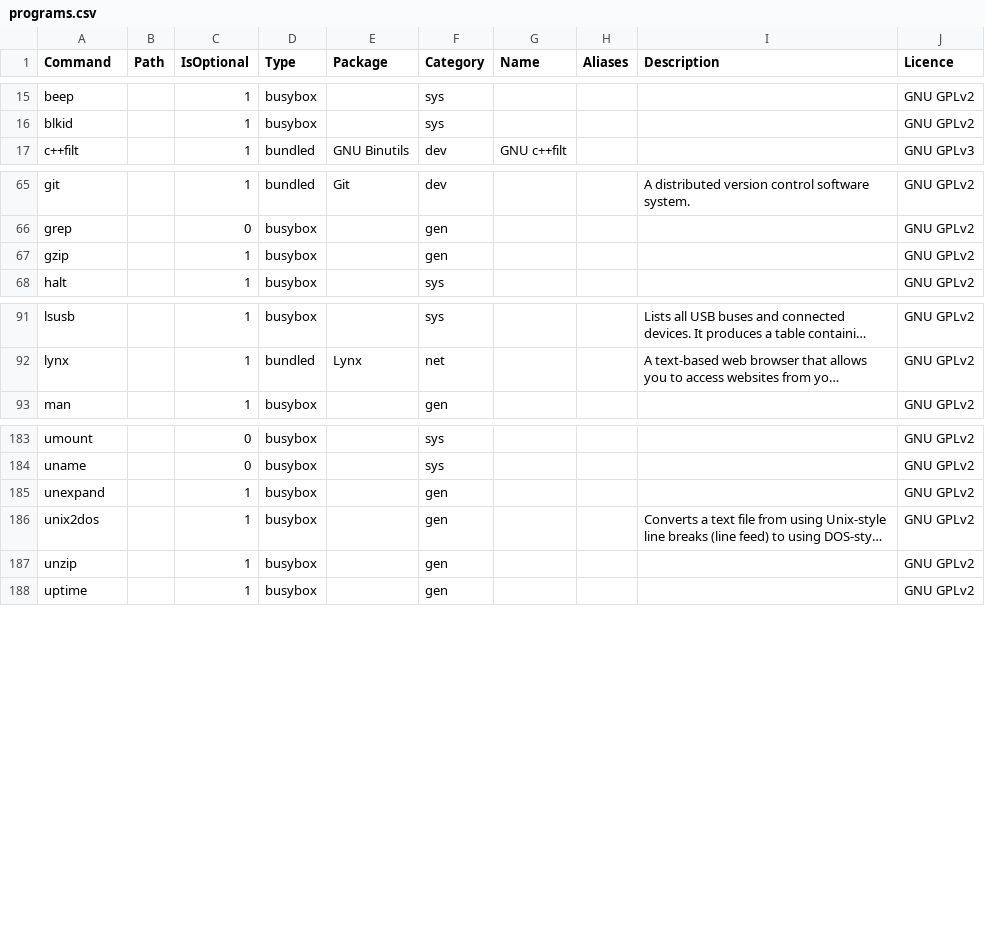
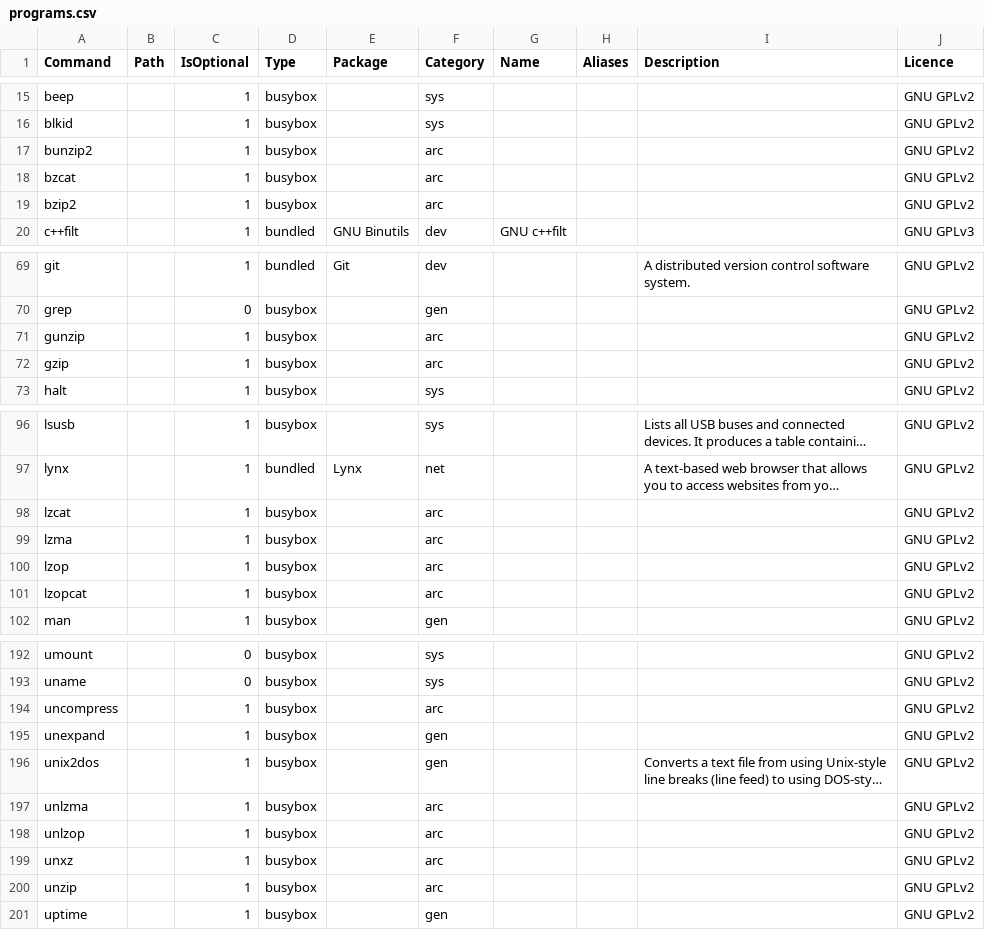
Before and after one commit to SharktasticA/shorkhelp, a CSV file: programs.csv, drawn as a sheet; only a part is shown, gaps mark what is left out; long unchanged cells end in …; addresses are those after the commit; the diff covers the shown part only; the diff names each change by its address in the sheet, - before the commit and + after, or states it on an @@ line.

Commit message:
Add 15 new BB archival commands & new "arc" category to programs DB

```diff
--- a/programs.csv
+++ b/programs.csv
+row 17: bunzip2 |  | 1 | busybox |  | arc |  |  |  | GNU GPLv2
+row 18: bzcat |  | 1 | busybox |  | arc |  |  |  | GNU GPLv2
+row 19: bzip2 |  | 1 | busybox |  | arc |  |  |  | GNU GPLv2
+row 71: gunzip |  | 1 | busybox |  | arc |  |  |  | GNU GPLv2
-F72 (Category): gen
+F72 (Category): arc
+row 98: lzcat |  | 1 | busybox |  | arc |  |  |  | GNU GPLv2
+row 99: lzma |  | 1 | busybox |  | arc |  |  |  | GNU GPLv2
+row 100: lzop |  | 1 | busybox |  | arc |  |  |  | GNU GPLv2
+row 101: lzopcat |  | 1 | busybox |  | arc |  |  |  | GNU GPLv2
+row 194: uncompress |  | 1 | busybox |  | arc |  |  |  | GNU GPLv2
+row 197: unlzma |  | 1 | busybox |  | arc |  |  |  | GNU GPLv2
+row 198: unlzop |  | 1 | busybox |  | arc |  |  |  | GNU GPLv2
+row 199: unxz |  | 1 | busybox |  | arc |  |  |  | GNU GPLv2
-F200 (Category): gen
+F200 (Category): arc
```
Also changed, not shown: 2 added rows and 4 edited cells elsewhere in this file, 3 other files.
